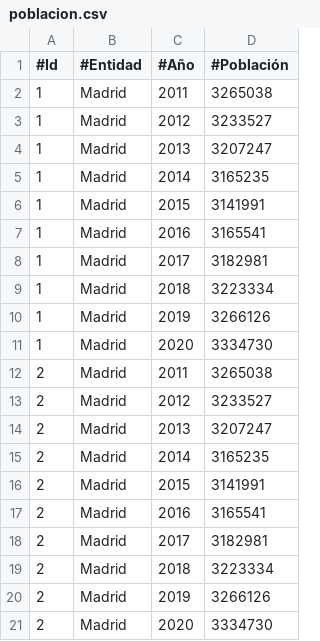
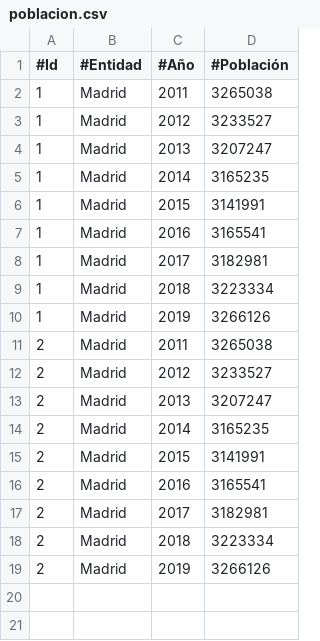
Before and after one commit to civio/presupuesto-madrid, a CSV file: data/poblacion.csv, drawn as a sheet; the diff names each change by its address in the sheet, - before the commit and + after, or states it on an @@ line.

Commit message:
Update 2020 execution data
Change performed on the admin console.

```diff
--- a/data/poblacion.csv
+++ b/data/poblacion.csv
-row 11: 1 | Madrid | 2020 | 3334730
-row 21: 2 | Madrid | 2020 | 3334730
```
Also changed, not shown: 1 other file.
